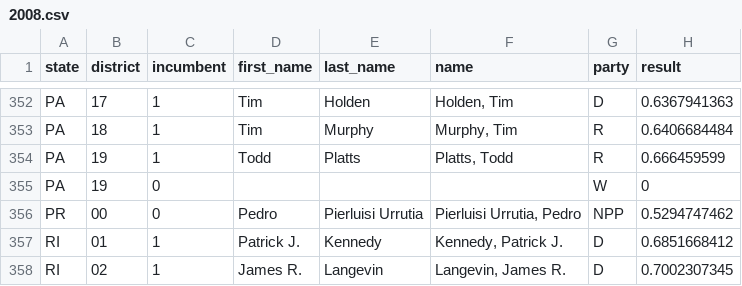
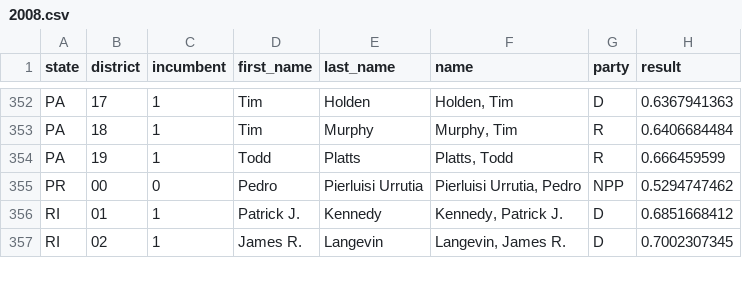
Before and after one commit to couchand/gerrymandering, a CSV file: data/2008.csv, drawn as a sheet; only a part is shown, gaps mark what is left out; the diff names each change by its address in the sheet, - before the commit and + after, or states it on an @@ line.

```diff
--- a/data/2008.csv
+++ b/data/2008.csv
-row 355: PA | 19 | 0 |  |  |  | W | 0
```
Also changed, not shown: data/2000.csv, data/2002.csv, 1 other file.
